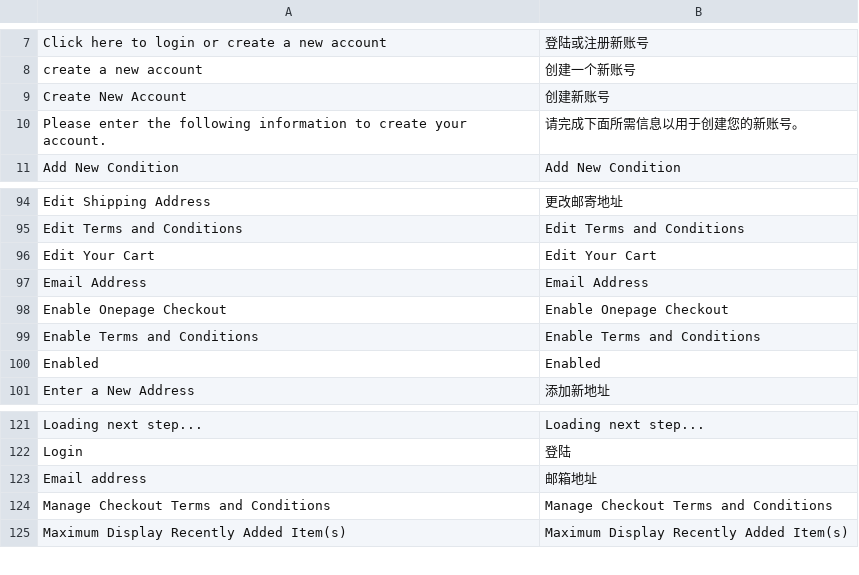
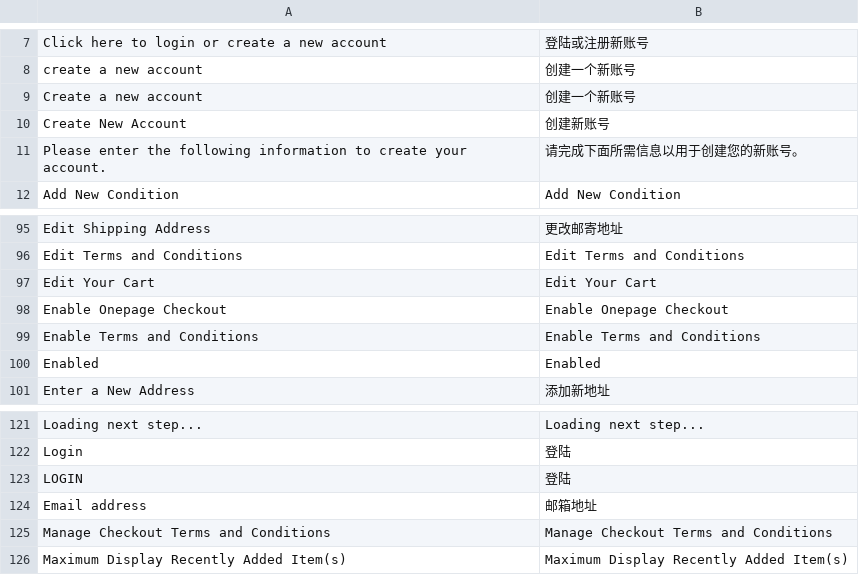
Before and after one commit to aleksandrosadchiy/onestepcheckout-v340, a CSV file: app/locale/zh_CN/Magestore_Onestepcheckout.csv, drawn as a sheet; only a part is shown, gaps mark what is left out; removed rows and columns are numbered as before the commit, all else as after; the diff names each change by its address in the sheet, - before the commit and + after, or states it on an @@ line.

Commit message:
update translations

```diff
--- a/app/locale/zh_CN/Magestore_Onestepcheckout.csv
+++ b/app/locale/zh_CN/Magestore_Onestepcheckout.csv
+row 9: Create a new account | 创建一个新账号
-row 97: Email Address | Email Address
+row 123: LOGIN | 登陆
```
